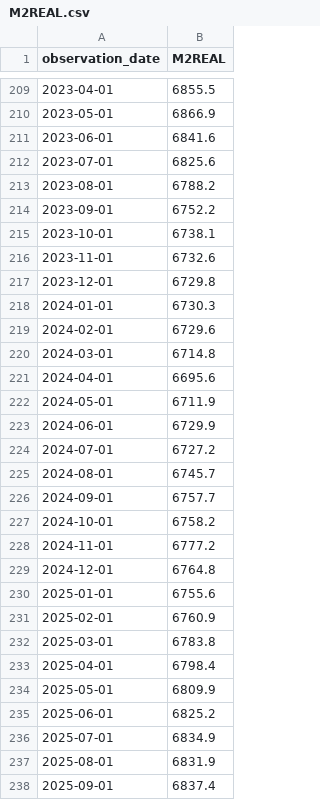
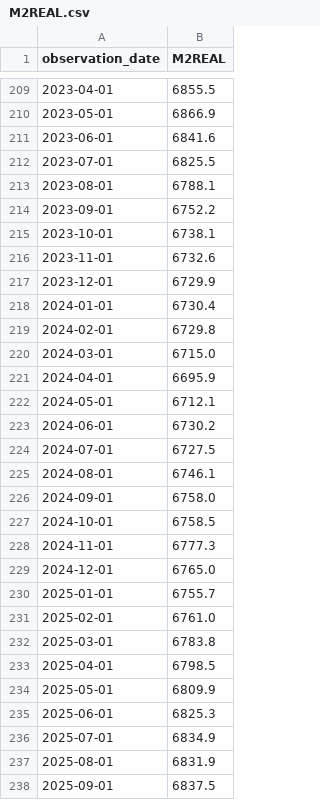
Before and after one commit to noncefn/cycle-app, a CSV file: public/data/M2REAL.csv, drawn as a sheet; only a part is shown, gaps mark what is left out; the diff covers the shown part only.

```diff
--- a/public/data/M2REAL.csv
+++ b/public/data/M2REAL.csv
@@ -211,4 +211,4 @@ observation_date,M2REAL
 2023-06-01,6841.6
-2023-07-01,6825.6
-2023-08-01,6788.2
+2023-07-01,6825.5
+2023-08-01,6788.1
 2023-09-01,6752.2
@@ -216,23 +216,23 @@ observation_date,M2REAL
 2023-11-01,6732.6
-2023-12-01,6729.8
-2024-01-01,6730.3
-2024-02-01,6729.6
-2024-03-01,6714.8
-2024-04-01,6695.6
-2024-05-01,6711.9
-2024-06-01,6729.9
-2024-07-01,6727.2
-2024-08-01,6745.7
-2024-09-01,6757.7
-2024-10-01,6758.2
-2024-11-01,6777.2
-2024-12-01,6764.8
-2025-01-01,6755.6
-2025-02-01,6760.9
+2023-12-01,6729.9
+2024-01-01,6730.4
+2024-02-01,6729.8
+2024-03-01,6715.0
+2024-04-01,6695.9
+2024-05-01,6712.1
+2024-06-01,6730.2
+2024-07-01,6727.5
+2024-08-01,6746.1
+2024-09-01,6758.0
+2024-10-01,6758.5
+2024-11-01,6777.3
+2024-12-01,6765.0
+2025-01-01,6755.7
+2025-02-01,6761.0
 2025-03-01,6783.8
-2025-04-01,6798.4
+2025-04-01,6798.5
 2025-05-01,6809.9
-2025-06-01,6825.2
+2025-06-01,6825.3
 2025-07-01,6834.9
 2025-08-01,6831.9
-2025-09-01,6837.4
+2025-09-01,6837.5
```
Also changed, not shown: 1 added row and 20 edited cells elsewhere in this file, public/data/ICE_BofA_US_HighYield_OAS_2006_2026.csv, public/data/US_10Y_Treasury_Yield_2006_2026.csv, 1 other file.
